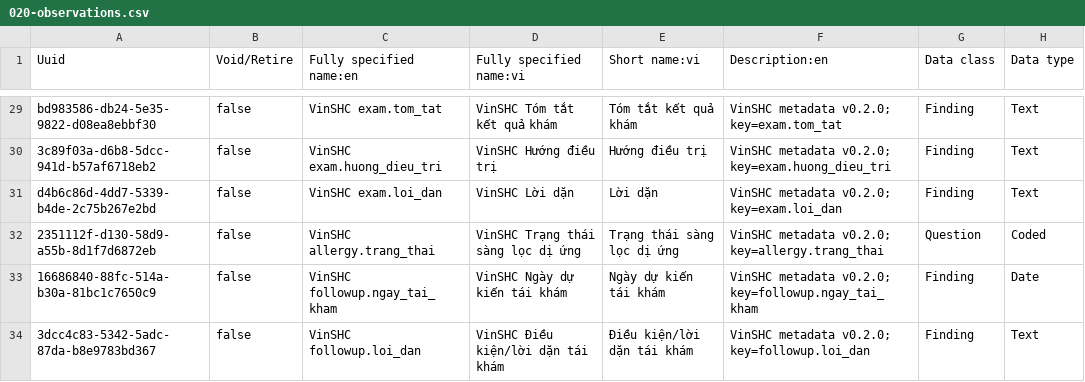
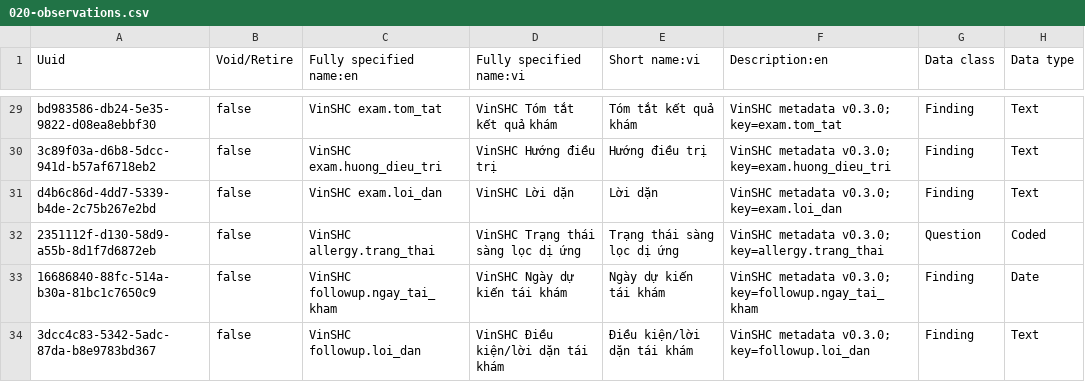
Before and after one commit to viet041105/EHR-VinSHC, a CSV file: infra/backend/configuration/concepts/vinshc/020-observations.csv, drawn as a sheet; only a part is shown, gaps mark what is left out; the diff covers the shown part only; the diff names each change by its address in the sheet, - before the commit and + after, or states it on an @@ line.

```diff
--- a/infra/backend/configuration/concepts/vinshc/020-observations.csv
+++ b/infra/backend/configuration/concepts/vinshc/020-observations.csv
-F29 (Description:en): VinSHC metadata v0.2.0; key=exam.tom_tat
+F29 (Description:en): VinSHC metadata v0.3.0; key=exam.tom_tat
-F30 (Description:en): VinSHC metadata v0.2.0; key=exam.huong_dieu_tri
+F30 (Description:en): VinSHC metadata v0.3.0; key=exam.huong_dieu_tri
-F31 (Description:en): VinSHC metadata v0.2.0; key=exam.loi_dan
+F31 (Description:en): VinSHC metadata v0.3.0; key=exam.loi_dan
-F32 (Description:en): VinSHC metadata v0.2.0; key=allergy.trang_thai
+F32 (Description:en): VinSHC metadata v0.3.0; key=allergy.trang_thai
-F33 (Description:en): VinSHC metadata v0.2.0; key=followup.ngay_tai_kham
+F33 (Description:en): VinSHC metadata v0.3.0; key=followup.ngay_tai_kham
-F34 (Description:en): VinSHC metadata v0.2.0; key=followup.loi_dan
+F34 (Description:en): VinSHC metadata v0.3.0; key=followup.loi_dan
```
Also changed, not shown: 27 edited cells elsewhere in this file, infra/backend/configuration/concepts/vinshc/010-answers.csv, infra/backend/configuration/concepts/vinshc/030-groups.csv, 47 other files.
